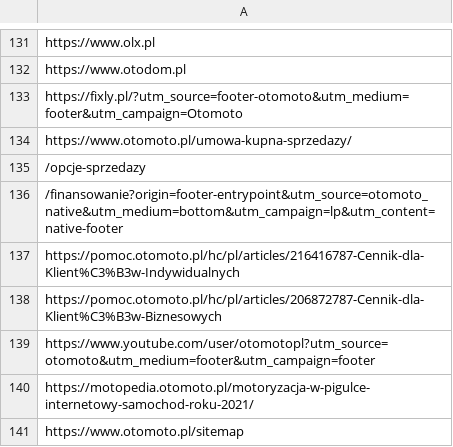
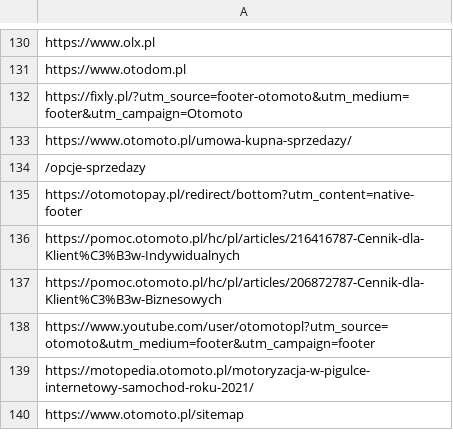
Before and after one commit to aapanm/nodeScrape, a CSV file: src/data/links.csv, drawn as a sheet; only a part is shown, gaps mark what is left out; the diff covers the shown part only.

```diff
--- a/src/data/links.csv
+++ b/src/data/links.csv
@@ -135,3 +134,3 @@
 "/opcje-sprzedazy"
-"/finansowanie?origin=footer-entrypoint&utm_source=otomoto_native&utm_medium=bottom&utm_campaign=lp&utm_content=native-footer"
+"https://otomotopay.pl/redirect/bottom?utm_content=native-footer"
 "https://pomoc.otomoto.pl/hc/pl/articles/216416787-Cennik-dla-Klient%C3%B3w-Indywidualnych"
```
Also changed, not shown: 68 added rows, 69 removed rows, 2 moved rows and 6 edited cells elsewhere in this file, 5 other files.
